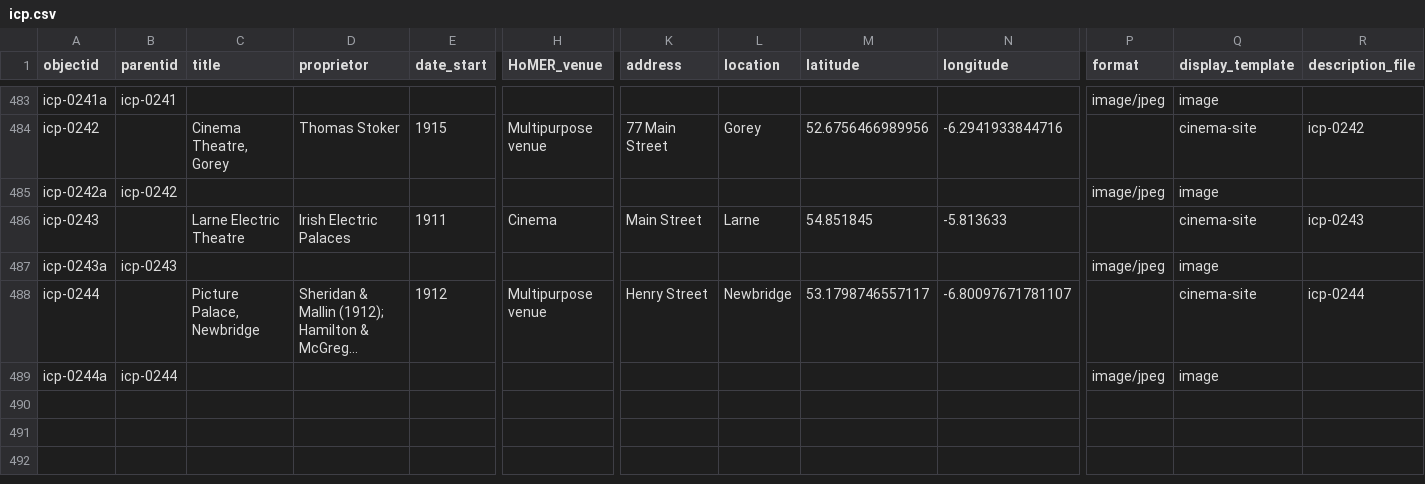
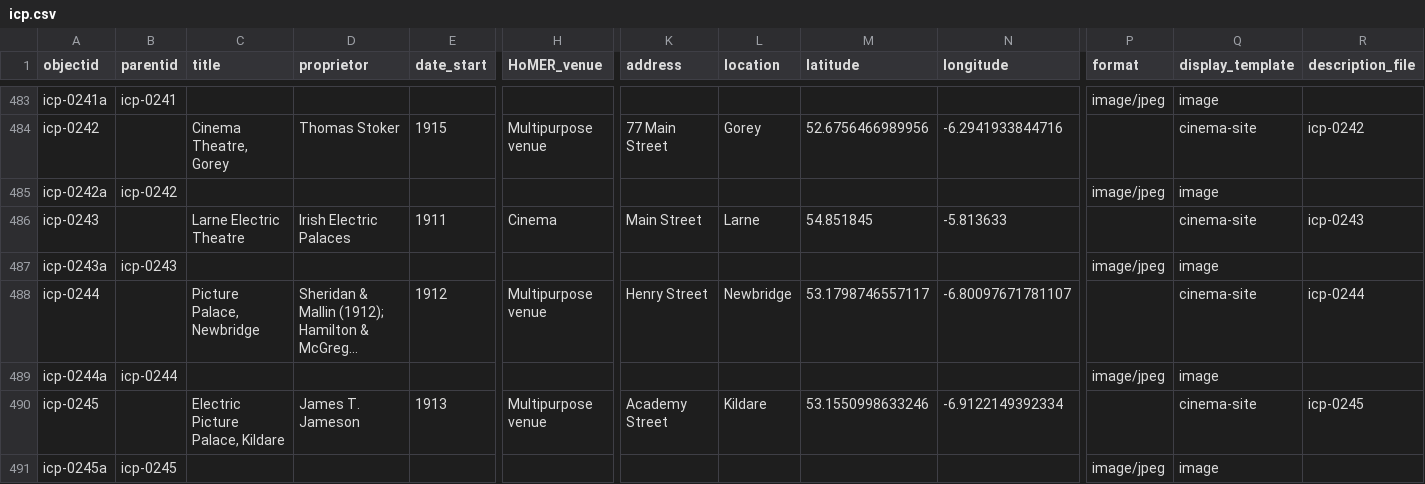
Before and after one commit to evanwill/cinema-template-prototype, a CSV file: _data/icp.csv, drawn as a sheet; only a part is shown, gaps mark what is left out; long unchanged cells end in …; rows hold the shown columns only; the diff names each change by its address in the sheet, - before the commit and + after, or states it on an @@ line.

Commit message:
Update icp.csv

```diff
--- a/_data/icp.csv
+++ b/_data/icp.csv
+row 490: icp-0245 |  | Electric Picture Palace, Kildare | James T. Jameson | 1913 | Multipurpose venue | Academy Street | Kildare | 53.1550998633246 | -6.9122149392334 |  | cinema-site | icp-0245
+row 491: icp-0245a | icp-0245 |  |  |  |  |  |  |  |  | image/jpeg | image
```
